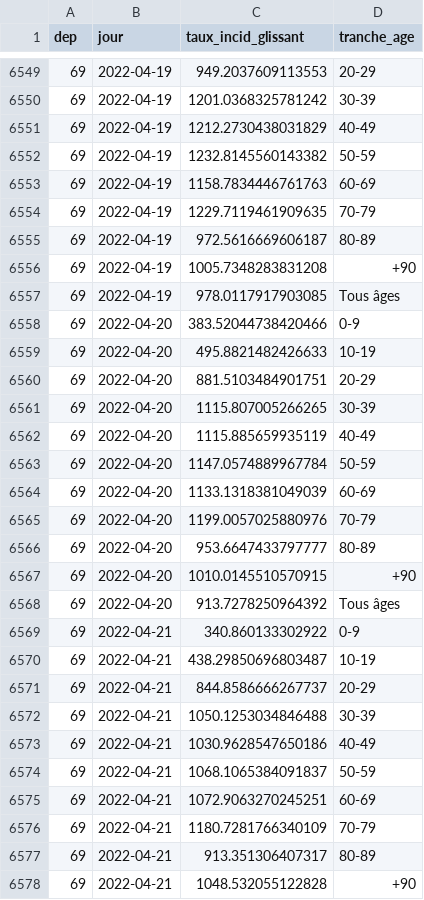
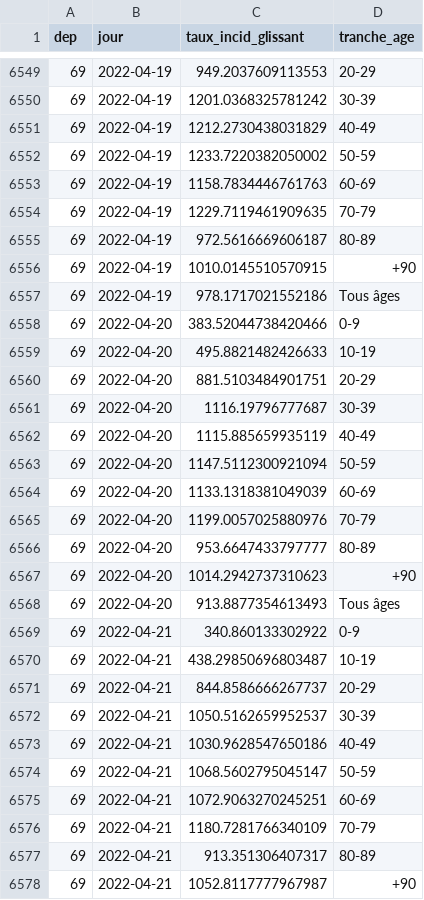
Before and after one commit to martiblc/covid-data-auto, a CSV file: data/incidence_rhone_age.csv, drawn as a sheet; only a part is shown, gaps mark what is left out; the diff covers the shown part only.

```diff
--- a/data/incidence_rhone_age.csv
+++ b/data/incidence_rhone_age.csv
@@ -6551,3 +6551,3 @@ dep,jour,taux_incid_glissant,tranche_age
 69,2022-04-19,1212.2730438031829,40-49
-69,2022-04-19,1232.8145560143382,50-59
+69,2022-04-19,1233.7220382050002,50-59
 69,2022-04-19,1158.7834446761763,60-69
@@ -6555,4 +6555,4 @@ dep,jour,taux_incid_glissant,tranche_age
 69,2022-04-19,972.5616669606187,80-89
-69,2022-04-19,1005.7348283831208,+90
-69,2022-04-19,978.0117917903085,Tous âges
+69,2022-04-19,1010.0145510570915,+90
+69,2022-04-19,978.1717021552186,Tous âges
 69,2022-04-20,383.52044738420466,0-9
@@ -6560,5 +6560,5 @@ dep,jour,taux_incid_glissant,tranche_age
 69,2022-04-20,881.5103484901751,20-29
-69,2022-04-20,1115.807005266265,30-39
+69,2022-04-20,1116.19796777687,30-39
 69,2022-04-20,1115.885659935119,40-49
-69,2022-04-20,1147.0574889967784,50-59
+69,2022-04-20,1147.5112300921094,50-59
 69,2022-04-20,1133.1318381049039,60-69
@@ -6566,4 +6566,4 @@ dep,jour,taux_incid_glissant,tranche_age
 69,2022-04-20,953.6647433797777,80-89
-69,2022-04-20,1010.0145510570915,+90
-69,2022-04-20,913.7278250964392,Tous âges
+69,2022-04-20,1014.2942737310623,+90
+69,2022-04-20,913.8877354613493,Tous âges
 69,2022-04-21,340.860133302922,0-9
@@ -6571,5 +6571,5 @@ dep,jour,taux_incid_glissant,tranche_age
 69,2022-04-21,844.8586666267737,20-29
-69,2022-04-21,1050.1253034846488,30-39
+69,2022-04-21,1050.5162659952537,30-39
 69,2022-04-21,1030.9628547650186,40-49
-69,2022-04-21,1068.1065384091837,50-59
+69,2022-04-21,1068.5602795045147,50-59
 69,2022-04-21,1072.9063270245251,60-69
@@ -6577,2 +6577,2 @@ dep,jour,taux_incid_glissant,tranche_age
 69,2022-04-21,913.351306407317,80-89
-69,2022-04-21,1048.532055122828,+90
+69,2022-04-21,1052.8117777967987,+90
```
Also changed, not shown: 11 added rows and 43 edited cells elsewhere in this file, data/cas_natio.csv, data/incidence_france.csv, 9 other files.
